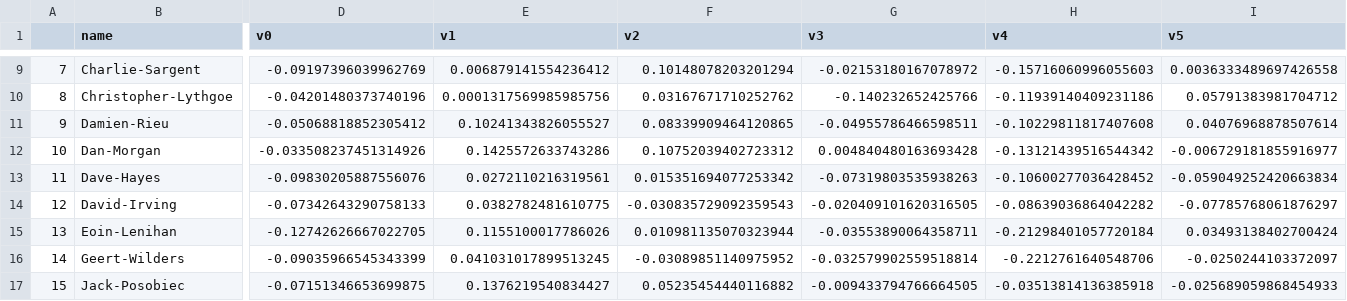
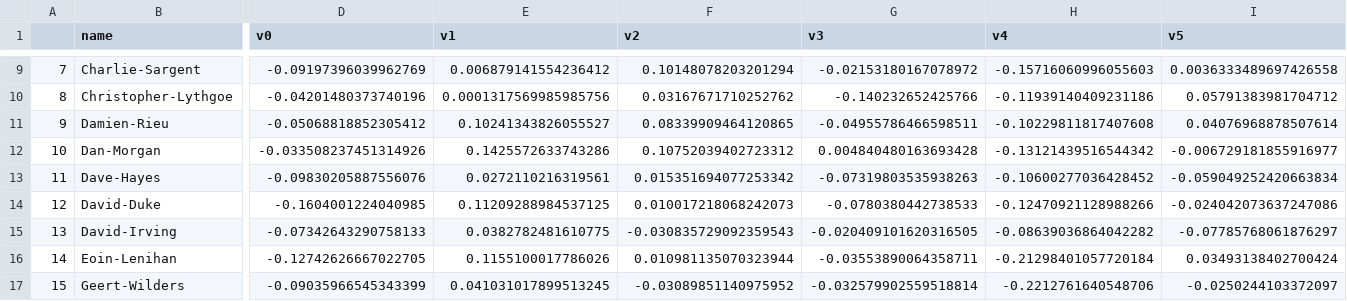
Before and after one commit to webcoderz/webi-faces, a CSV file: faceDB.csv, drawn as a sheet; only a part is shown, gaps mark what is left out; the shorter side is filled out with more unchanged rows; addresses are those after the commit; rows hold the shown columns only; the diff names each change by its address in the sheet, - before the commit and + after, or states it on an @@ line.

Commit message:
update with a new face

```diff
--- a/faceDB.csv
+++ b/faceDB.csv
+row 14: 12 | David-Duke | -0.1604001224040985 | 0.11209288984537125 | 0.010017218068242073 | -0.0780380442738533 | -0.12470921128988266 | -0.024042073637247086
@@ column A renumbered from row 15 down @@
```
